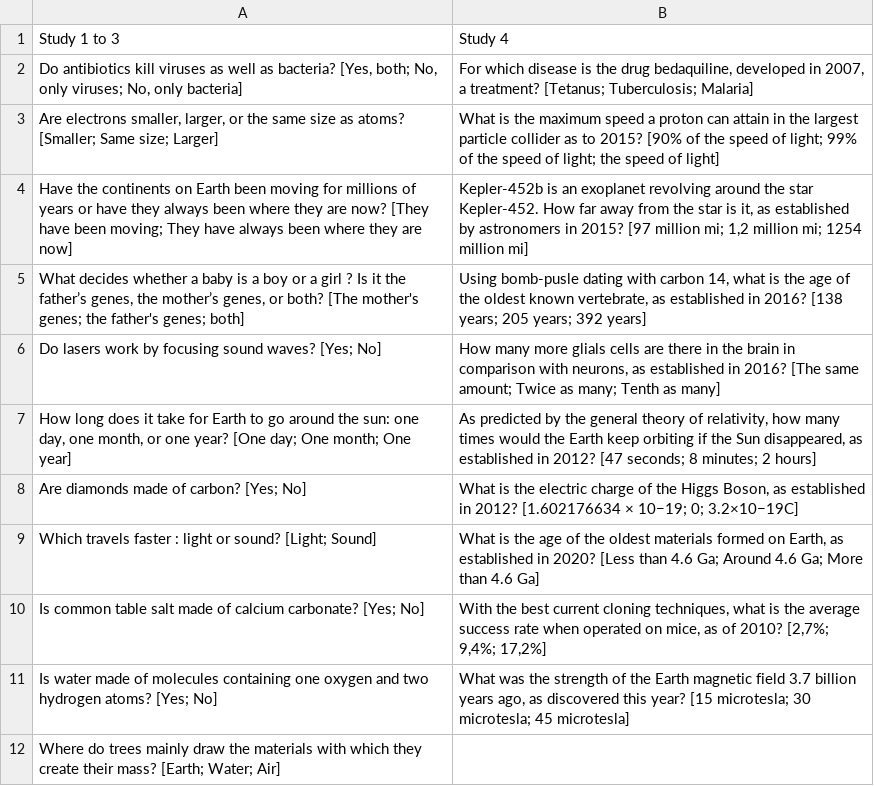
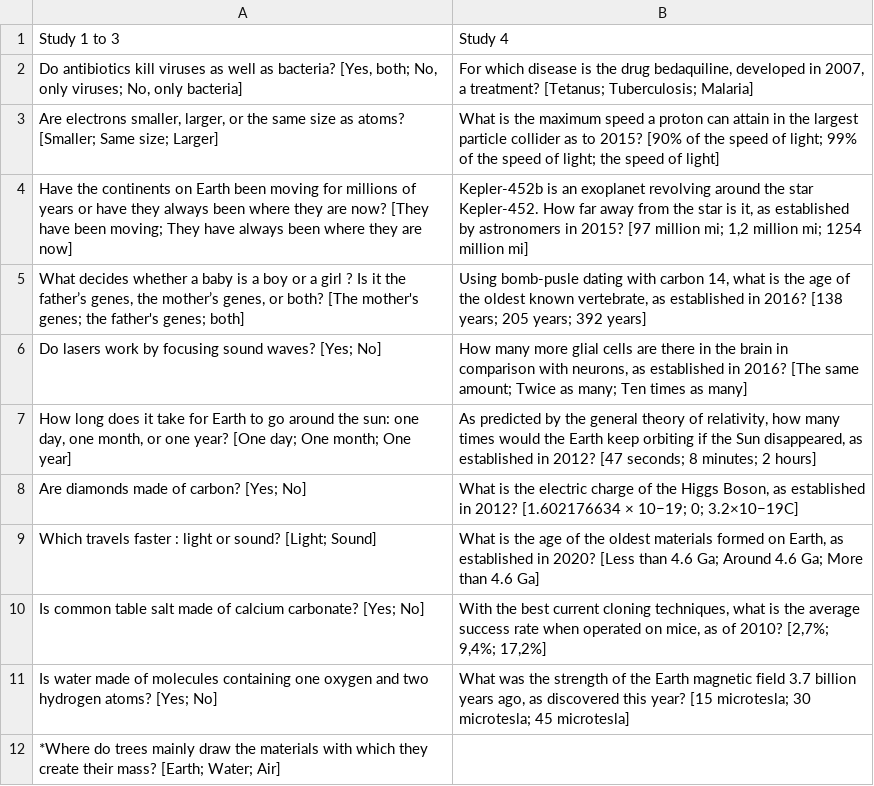
Before and after one commit to janpfander/everyone_trusts_science_abit, a CSV file: exp_4/materials/overview_questions.csv, drawn as a sheet.

```diff
--- a/exp_4/materials/overview_questions.csv
+++ b/exp_4/materials/overview_questions.csv
@@ -5,3 +5,3 @@ Have the continents on Earth been moving for millions of years or have they alwa
 "What decides whether a baby is a boy or a girl ? Is it the father’s genes, the mother’s genes, or both? [The mother's genes; the father's genes; both]","Using bomb-pusle dating with carbon 14, what is the age of the oldest known vertebrate, as established in 2016? [138 years; 205 years;  392 years]"
-Do lasers work by focusing sound waves? [Yes; No],"How many more glials cells are there in the brain in comparison with neurons, as established in 2016? [The same amount; Twice as many; Tenth as many]"
+Do lasers work by focusing sound waves? [Yes; No],"How many more glial cells are there in the brain in comparison with neurons, as established in 2016? [The same amount; Twice as many; Ten times as many]"
 "How long does it take for Earth to go around the sun: one day, one month, or one year? [One day; One month; One year]","As predicted by the general theory of relativity, how many times would the Earth keep orbiting if the Sun disappeared, as established in 2012? [47 seconds; 8 minutes;  2 hours]"
@@ -11,2 +11,2 @@ Is common table salt made of calcium carbonate? [Yes; No],"With the best current
 Is water made of molecules containing one oxygen and two hydrogen atoms? [Yes; No],"What was the strength of the Earth magnetic field 3.7 billion years ago, as discovered this year? [15 microtesla; 30 microtesla; 45 microtesla]"
-Where do trees mainly draw the materials with which they create their mass? [Earth; Water; Air],
+*Where do trees mainly draw the materials with which they create their mass? [Earth; Water; Air],
```
Also changed, not shown: 12 other files.
